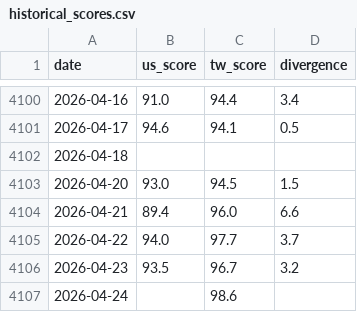
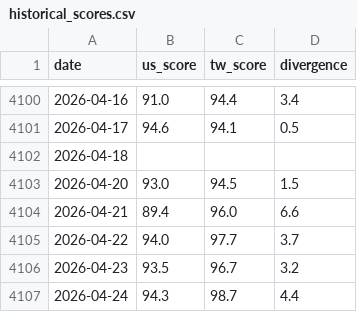
Before and after one commit to WenyuChiou/grisi, a CSV file: data/historical_scores.csv, drawn as a sheet; only a part is shown, gaps mark what is left out.

```diff
--- a/data/historical_scores.csv
+++ b/data/historical_scores.csv
@@ -4106,2 +4106,2 @@ date,us_score,tw_score,divergence
 2026-04-23,93.5,96.7,3.2
-2026-04-24,,98.6,
+2026-04-24,94.3,98.7,4.4
```
Also changed, not shown: docs/data/historical_scores.csv, 18 other files.
